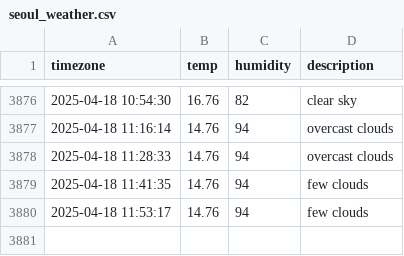
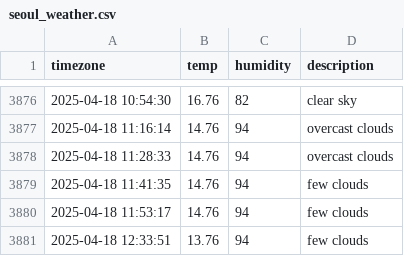
Before and after one commit to osmanthus0204/seoul_weather, a CSV file: seoul_weather.csv, drawn as a sheet; only a part is shown, gaps mark what is left out.

```diff
--- a/seoul_weather.csv
+++ b/seoul_weather.csv
@@ -3880 +3880,2 @@ timezone,temp,humidity,description
 2025-04-18 11:53:17,14.76,94,few clouds
+2025-04-18 12:33:51,13.76,94,few clouds
```
